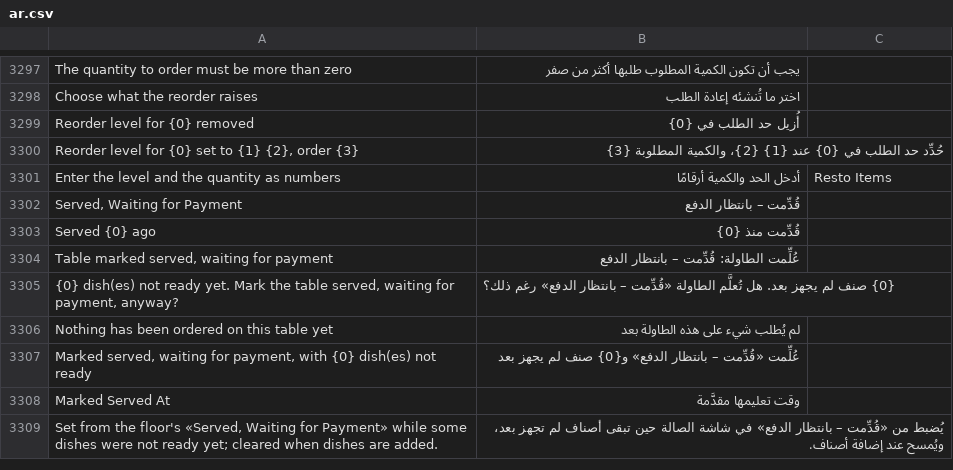
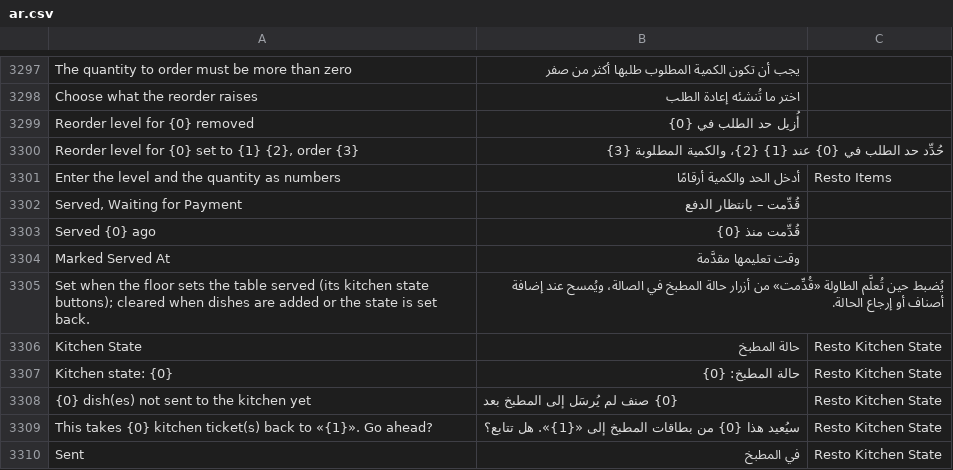
Before and after one commit to ahmadibrahimdev47/resto, a CSV file: resto/translations/ar.csv, drawn as a sheet; only a part is shown, gaps mark what is left out; the diff covers the shown part only.

```diff
--- a/resto/translations/ar.csv
+++ b/resto/translations/ar.csv
@@ -3303,7 +3303,8 @@
 "Served {0} ago","قُدِّمت منذ {0}",""
-"Table marked served, waiting for payment","عُلِّمت الطاولة: قُدِّمت – بانتظار الدفع",""
-"{0} dish(es) not ready yet. Mark the table served, waiting for payment, anyway?","{0} صنف لم يجهز بعد. هل تُعلَّم الطاولة «قُدِّمت – بانتظار الدفع» رغم ذلك؟",""
-"Nothing has been ordered on this table yet","لم يُطلب شيء على هذه الطاولة بعد",""
-"Marked served, waiting for payment, with {0} dish(es) not ready","عُلِّمت «قُدِّمت – بانتظار الدفع» و{0} صنف لم يجهز بعد",""
 "Marked Served At","وقت تعليمها مقدَّمة",""
-"Set from the floor's «Served, Waiting for Payment» while some dishes were not ready yet; cleared when dishes are added.","يُضبط من «قُدِّمت – بانتظار الدفع» في شاشة الصالة حين تبقى أصناف لم تجهز بعد، ويُمسح عند إضافة أصناف.",""
+"Set when the floor sets the table served (its kitchen state buttons); cleared when dishes are added or the state is set back.","يُضبط حين تُعلَّم الطاولة «قُدِّمت» من أزرار حالة المطبخ في الصالة، ويُمسح عند إضافة أصناف أو إرجاع الحالة.",""
+"Kitchen State","حالة المطبخ","Resto Kitchen State"
+"Kitchen state: {0}","حالة المطبخ: {0}","Resto Kitchen State"
+"{0} dish(es) not sent to the kitchen yet","{0} صنف لم يُرسَل إلى المطبخ بعد","Resto Kitchen State"
+"This takes {0} kitchen ticket(s) back to «{1}». Go ahead?","سيُعيد هذا {0} من بطاقات المطبخ إلى «{1}». هل تتابع؟","Resto Kitchen State"
+"Sent","في المطبخ","Resto Kitchen State"
```
Also changed, not shown: 12 added rows elsewhere in this file, 17 other files.
